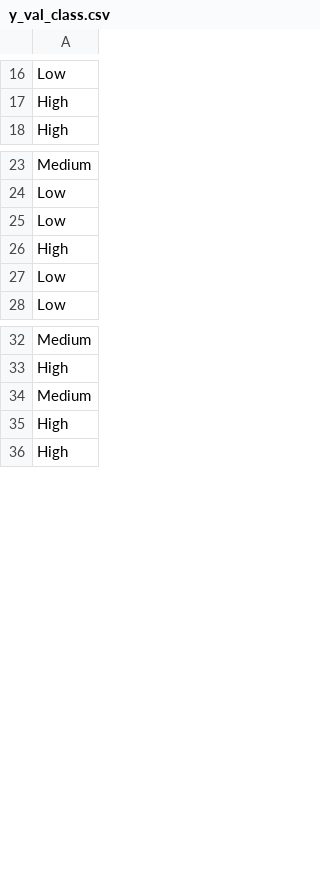
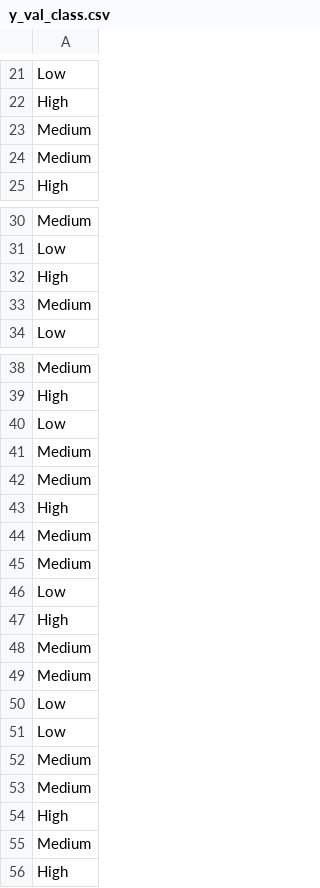
Before and after one commit to ShivSarwade/ML-model, a CSV file: attendance_prediction/data/processed/y_val_class.csv, drawn as a sheet; only a part is shown, gaps mark what is left out; the diff covers the shown part only.

```diff
--- a/attendance_prediction/data/processed/y_val_class.csv
+++ b/attendance_prediction/data/processed/y_val_class.csv
@@ -17,2 +22,4 @@ Low
 High
+Medium
+Medium
 High
@@ -24,5 +31,4 @@ Medium
 Low
-Low
 High
-Low
+Medium
 Low
@@ -33,4 +39,18 @@ Medium
 High
+Low
+Medium
 Medium
 High
+Medium
+Medium
+Low
+High
+Medium
+Medium
+Low
+Low
+Medium
+Medium
+High
+Medium
 High
```
Also changed, not shown: 6 added rows, 11 removed rows and 5 moved rows elsewhere in this file, attendance_prediction/data/processed/X_val_scaled.csv, attendance_prediction/data/processed/experiment_results.csv, 50 other files.
